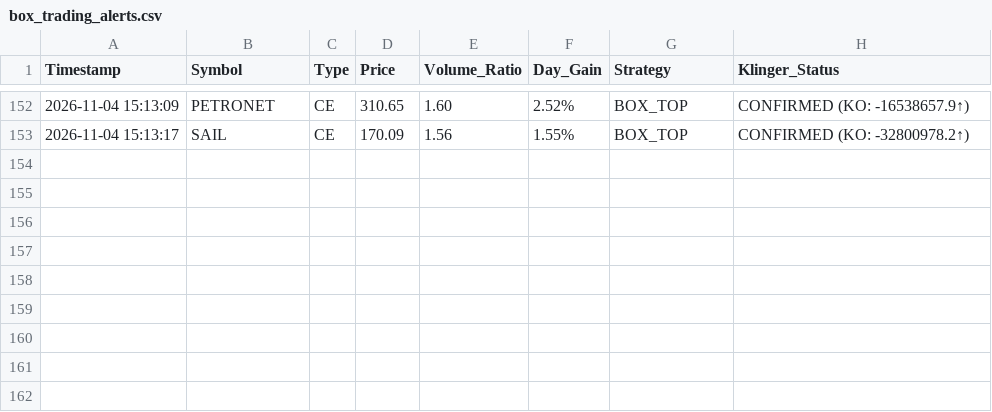
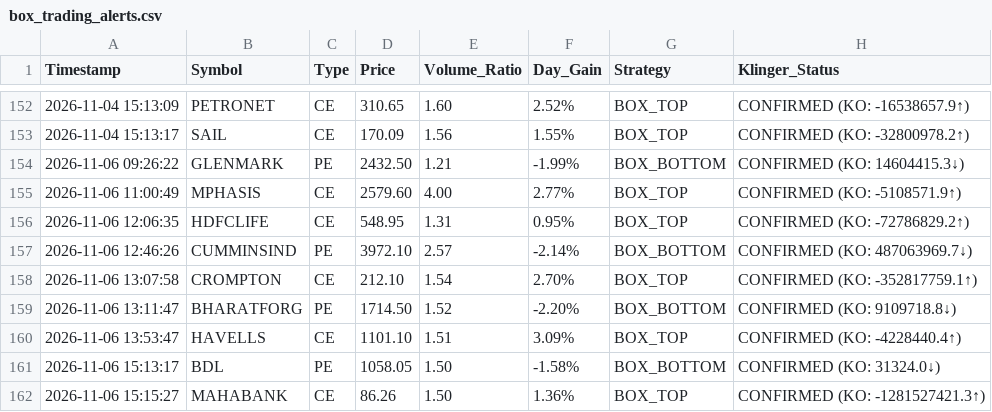
Before and after one commit to frzkhn155-ai/Final, a CSV file: box_trading_alerts.csv, drawn as a sheet; only a part is shown, gaps mark what is left out.

```diff
--- a/box_trading_alerts.csv
+++ b/box_trading_alerts.csv
@@ -153 +153,10 @@ Timestamp,Symbol,Type,Price,Volume_Ratio,Day_Gain,Strategy,Klinger_Status
 2026-11-04 15:13:17,SAIL,CE,170.09,1.56,1.55%,BOX_TOP,CONFIRMED (KO: -32800978.2↑)
+2026-11-06 09:26:22,GLENMARK,PE,2432.50,1.21,-1.99%,BOX_BOTTOM,CONFIRMED (KO: 14604415.3↓)
+2026-11-06 11:00:49,MPHASIS,CE,2579.60,4.00,2.77%,BOX_TOP,CONFIRMED (KO: -5108571.9↑)
+2026-11-06 12:06:35,HDFCLIFE,CE,548.95,1.31,0.95%,BOX_TOP,CONFIRMED (KO: -72786829.2↑)
+2026-11-06 12:46:26,CUMMINSIND,PE,3972.10,2.57,-2.14%,BOX_BOTTOM,CONFIRMED (KO: 487063969.7↓)
+2026-11-06 13:07:58,CROMPTON,CE,212.10,1.54,2.70%,BOX_TOP,CONFIRMED (KO: -352817759.1↑)
+2026-11-06 13:11:47,BHARATFORG,PE,1714.50,1.52,-2.20%,BOX_BOTTOM,CONFIRMED (KO: 9109718.8↓)
+2026-11-06 13:53:47,HAVELLS,CE,1101.10,1.51,3.09%,BOX_TOP,CONFIRMED (KO: -4228440.4↑)
+2026-11-06 15:13:17,BDL,PE,1058.05,1.50,-1.58%,BOX_BOTTOM,CONFIRMED (KO: 31324.0↓)
+2026-11-06 15:15:27,MAHABANK,CE,86.26,1.50,1.36%,BOX_TOP,CONFIRMED (KO: -1281527421.3↑)
```
Also changed, not shown: fii_bb_continuation_alerts.csv, gap_trading_alerts.csv, 16 other files.
